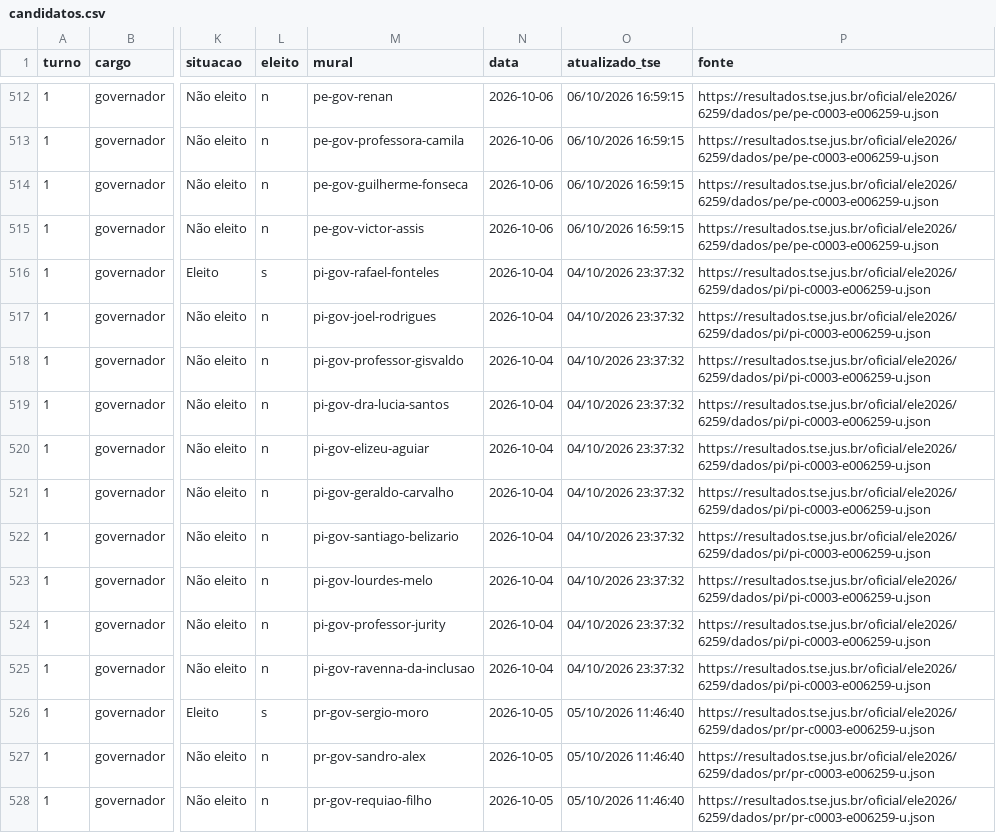
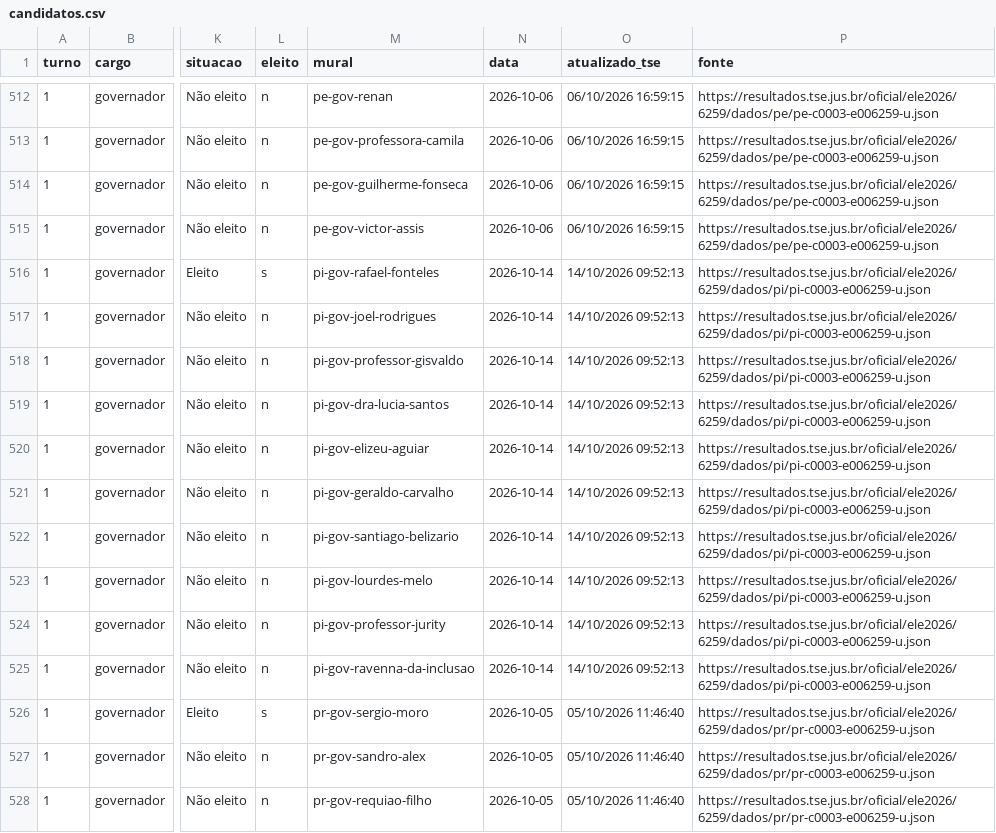
Before and after one commit to figuered0o0808-glitch/observatorio-2026, a CSV file: dados/resultados/candidatos.csv, drawn as a sheet; only a part is shown, gaps mark what is left out; the diff covers the shown part only; the diff names each change by its address in the sheet, - before the commit and + after, or states it on an @@ line.

```diff
--- a/dados/resultados/candidatos.csv
+++ b/dados/resultados/candidatos.csv
-N516:N525 (data): 2026-10-04
+N516:N525 (data): 2026-10-14
-O516:O525 (atualizado_tse): 04/10/2026 23:37:32
+O516:O525 (atualizado_tse): 14/10/2026 09:52:13
```
Also changed, not shown: 32 edited cells elsewhere in this file, dados/resultados/totais.csv, 7 other files.
